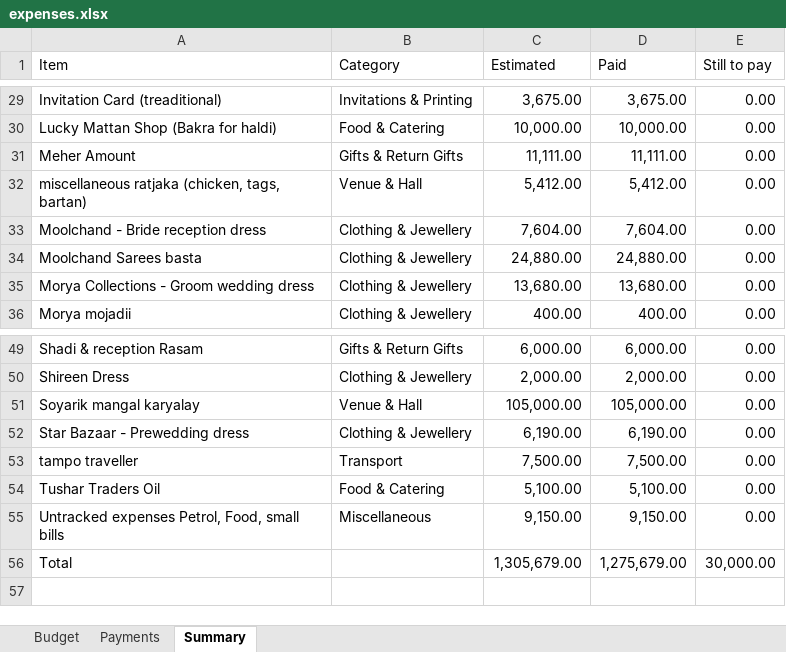
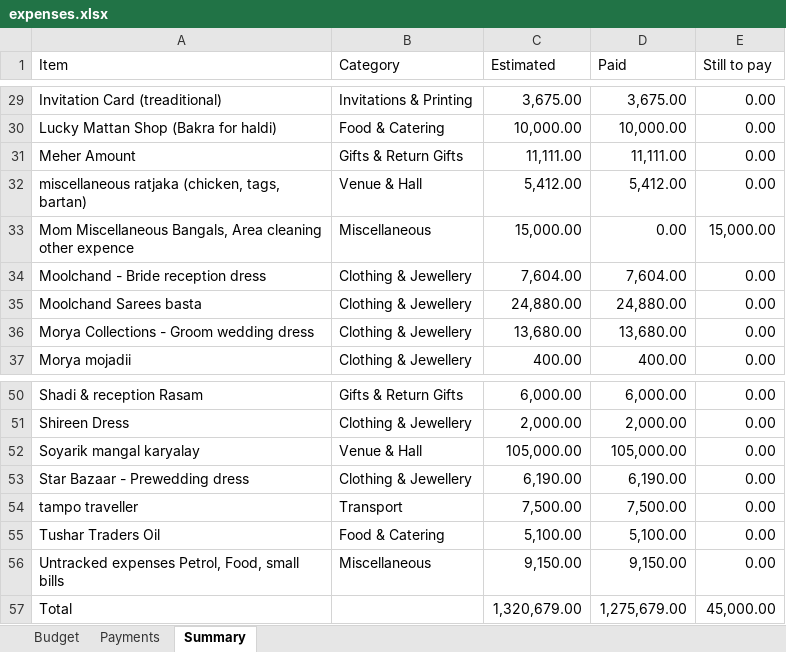
Before and after one commit to Asif-Nice/poc-track-expenses, an Excel workbook: data/expenses.xlsx, sheet Summary, drawn as a sheet; only a part is shown, gaps mark what is left out; values as stored, in another font and other column widths than the file's, no borders; addresses are those after the commit; the diff names each change by its address in the sheet, - before the commit and + after, or states it on an @@ line.

Commit message:
Add budget item: Mom Miscellaneous Bangals, Area cleaning other expence — ₹15,000.00

```diff
--- a/data/expenses.xlsx (sheet Summary)
+++ b/data/expenses.xlsx (sheet Summary)
+row 33: Mom Miscellaneous Bangals, Area cleaning other expence | Miscellaneous | 15,000.00 | 0.00 | 15,000.00
-C57 (Estimated): 1,305,679.00
+C57 (Estimated): 1,320,679.00
-E57 (Still to pay): 30,000.00
+E57 (Still to pay): 45,000.00
```
Also changed, not shown: sheet Budget, formulas that keep their value.
